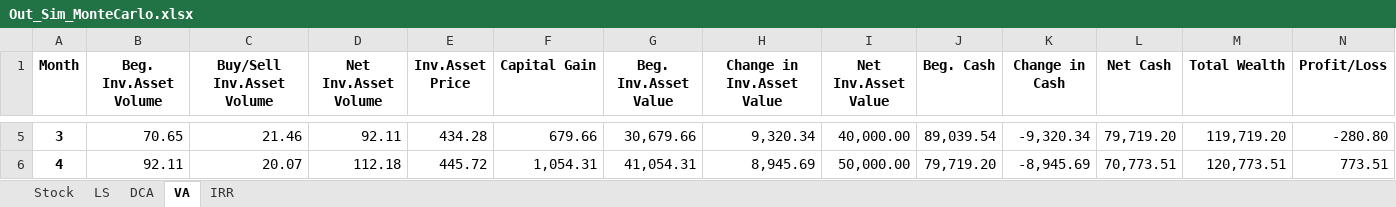
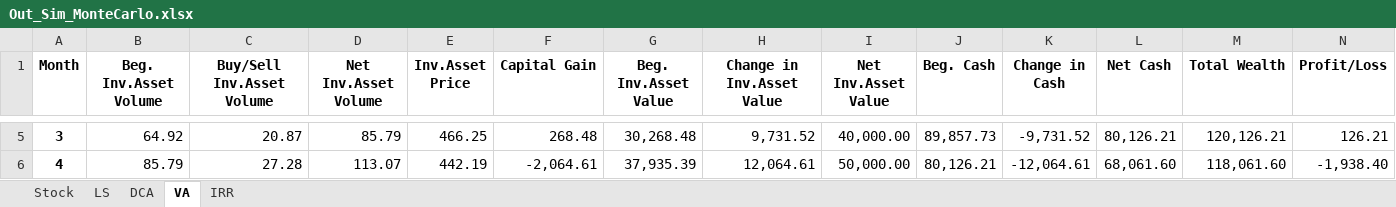
Before and after one commit to paroonk/DCA, an Excel workbook: Out_Sim_MonteCarlo.xlsx, sheet VA, drawn as a sheet; only a part is shown, gaps mark what is left out; values as stored, in another font and other column widths than the file's, no borders; the diff covers the shown part only; the diff names each change by its address in the sheet, - before the commit and + after, or states it on an @@ line.

```diff
--- a/Out_Sim_MonteCarlo.xlsx (sheet VA)
+++ b/Out_Sim_MonteCarlo.xlsx (sheet VA)
-B5 (Beg. Inv.Asset Volume): 70.65
+B5 (Beg. Inv.Asset Volume): 64.92
-C5 (Buy/Sell Inv.Asset Volume): 21.46
+C5 (Buy/Sell Inv.Asset Volume): 20.87
-D5 (Net Inv.Asset Volume): 92.11
+D5 (Net Inv.Asset Volume): 85.79
-E5 (Inv.Asset Price): 434.28
+E5 (Inv.Asset Price): 466.25
-F5 (Capital Gain): 679.66
+F5 (Capital Gain): 268.48
-G5 (Beg. Inv.Asset Value): 30,679.66
+G5 (Beg. Inv.Asset Value): 30,268.48
-H5 (Change in Inv.Asset Value): 9,320.34
+H5 (Change in Inv.Asset Value): 9,731.52
-J5 (Beg. Cash): 89,039.54
+J5 (Beg. Cash): 89,857.73
-K5 (Change in Cash): -9,320.34
+K5 (Change in Cash): -9,731.52
-L5 (Net Cash): 79,719.20
+L5 (Net Cash): 80,126.21
-M5 (Total Wealth): 119,719.20
+M5 (Total Wealth): 120,126.21
-N5 (Profit/Loss): -280.80
+N5 (Profit/Loss): 126.21
-B6 (Beg. Inv.Asset Volume): 92.11
+B6 (Beg. Inv.Asset Volume): 85.79
-C6 (Buy/Sell Inv.Asset Volume): 20.07
+C6 (Buy/Sell Inv.Asset Volume): 27.28
-D6 (Net Inv.Asset Volume): 112.18
+D6 (Net Inv.Asset Volume): 113.07
-E6 (Inv.Asset Price): 445.72
+E6 (Inv.Asset Price): 442.19
-F6 (Capital Gain): 1,054.31
+F6 (Capital Gain): -2,064.61
-G6 (Beg. Inv.Asset Value): 41,054.31
+G6 (Beg. Inv.Asset Value): 37,935.39
-H6 (Change in Inv.Asset Value): 8,945.69
+H6 (Change in Inv.Asset Value): 12,064.61
-J6 (Beg. Cash): 79,719.20
+J6 (Beg. Cash): 80,126.21
-K6 (Change in Cash): -8,945.69
+K6 (Change in Cash): -12,064.61
-L6 (Net Cash): 70,773.51
+L6 (Net Cash): 68,061.60
-M6 (Total Wealth): 120,773.51
+M6 (Total Wealth): 118,061.60
-N6 (Profit/Loss): 773.51
+N6 (Profit/Loss): -1,938.40
```
Also changed, not shown: 118 edited cells elsewhere in this sheet, sheet Stock, sheet DCA, sheet LS, sheet IRR, 2 other files.
